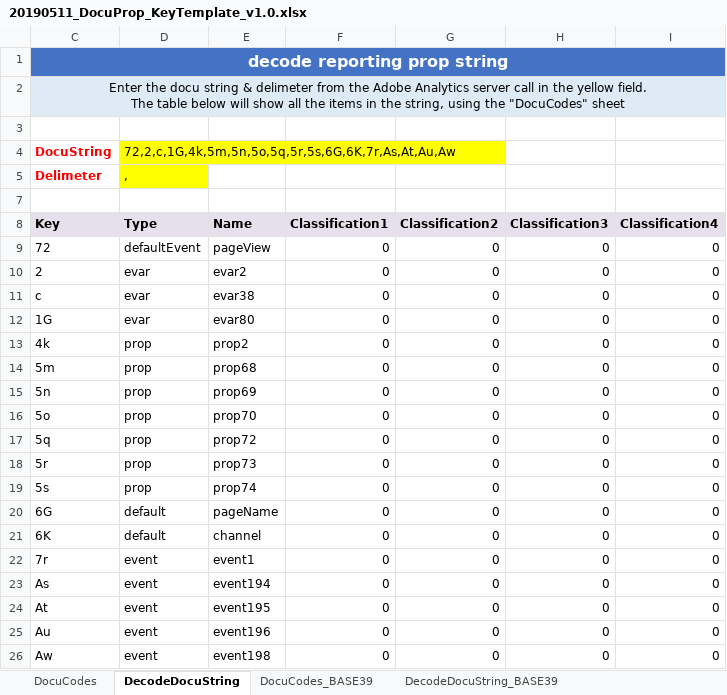
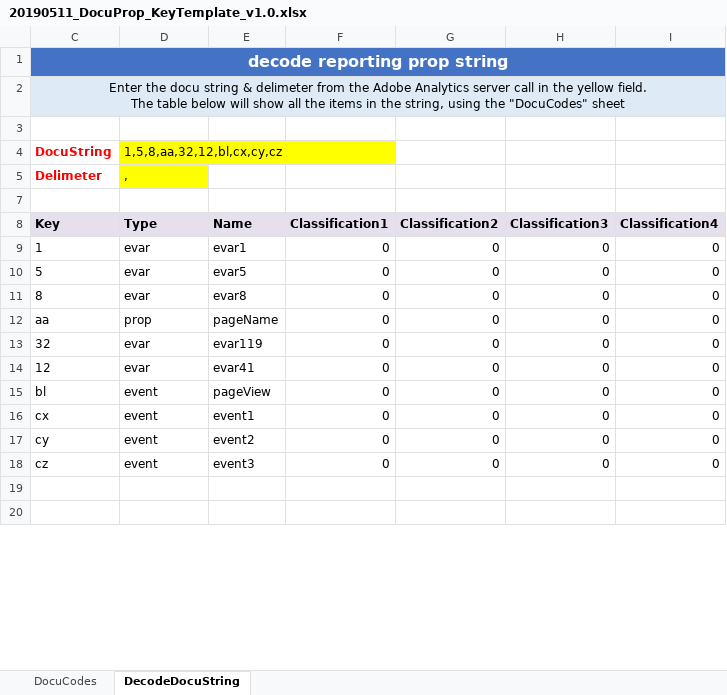
Before and after one commit to UrsBoller/AdobeAnalytics_ReportingProp, an Excel workbook: 20190511_DocuProp_KeyTemplate_v1.0.xlsx, sheet DecodeDocuString, drawn as a sheet; only a part is shown; values as stored, in another font and other column widths than the file's, no borders; table styles not drawn; removed rows and columns are numbered as before the commit, all else as after; the diff covers the shown part only; the diff names each change by its address in the sheet, - before the commit and + after, or states it on an @@ line.

Commit message:
Removed Base64 Classification
Since I believe that only the new BASE39 should be used, I removed the old Classification sheets.
This file contains the classification which can be used with the newest version of the code

```diff
--- a/20190511_DocuProp_KeyTemplate_v1.0.xlsx (sheet DecodeDocuString)
+++ b/20190511_DocuProp_KeyTemplate_v1.0.xlsx (sheet DecodeDocuString)
-sheet tab: DocuCodes_BASE39
-sheet tab: DecodeDocuString_BASE39
-D4: 72,2,c,1G,4k,5m,5n,5o,5q,5r,5s,6G,6K,7r,As,At,Au,Aw
+D4: 1,5,8,aa,32,12,bl,cx,cy,cz
-row 9: 72 | defaultEvent | pageView | 0 | 0 | 0 | 0
-C9 (DocuString): 2
+C9 (DocuString): 1
-E9: evar2
+E9: evar1
-C10 (DocuString): c
+C10 (DocuString): 5
-E10: evar38
+E10: evar5
-C11 (DocuString): 1G
+C11 (DocuString): 8
-E11: evar80
+E11: evar8
-C12 (DocuString): 4k
+C12 (DocuString): aa
-E12: prop2
+E12: pageName
-row 14: 5m | prop | prop68 | 0 | 0 | 0 | 0
-row 15: 5n | prop | prop69 | 0 | 0 | 0 | 0
-row 16: 5o | prop | prop70 | 0 | 0 | 0 | 0
-row 17: 5q | prop | prop72 | 0 | 0 | 0 | 0
-row 18: 5r | prop | prop73 | 0 | 0 | 0 | 0
-row 19: 5s | prop | prop74 | 0 | 0 | 0 | 0
-row 20: 6G | default | pageName | 0 | 0 | 0 | 0
-C13 (DocuString): 6K
+C13 (DocuString): 32
-D13 (1,5,8,aa,32,12,bl,cx,cy,cz): default
+D13 (1,5,8,aa,32,12,bl,cx,cy,cz): evar
-E13: channel
+E13: evar119
-C14 (DocuString): 7r
+C14 (DocuString): 12
-D14 (1,5,8,aa,32,12,bl,cx,cy,cz): event
+D14 (1,5,8,aa,32,12,bl,cx,cy,cz): evar
-E14: event1
+E14: evar41
-C15 (DocuString): As
+C15 (DocuString): bl
-E15: event194
+E15: pageView
-C16 (DocuString): At
+C16 (DocuString): cx
-E16: event195
+E16: event1
-C17 (DocuString): Au
+C17 (DocuString): cy
-E17: event196
+E17: event2
-C18 (DocuString): Aw
+C18 (DocuString): cz
-E18: event198
+E18: event3
+row 19: (empty)
+row 20: (empty)
```
Also changed, not shown: 6 added rows elsewhere in this sheet, sheet DocuCodes, hidden cells.
